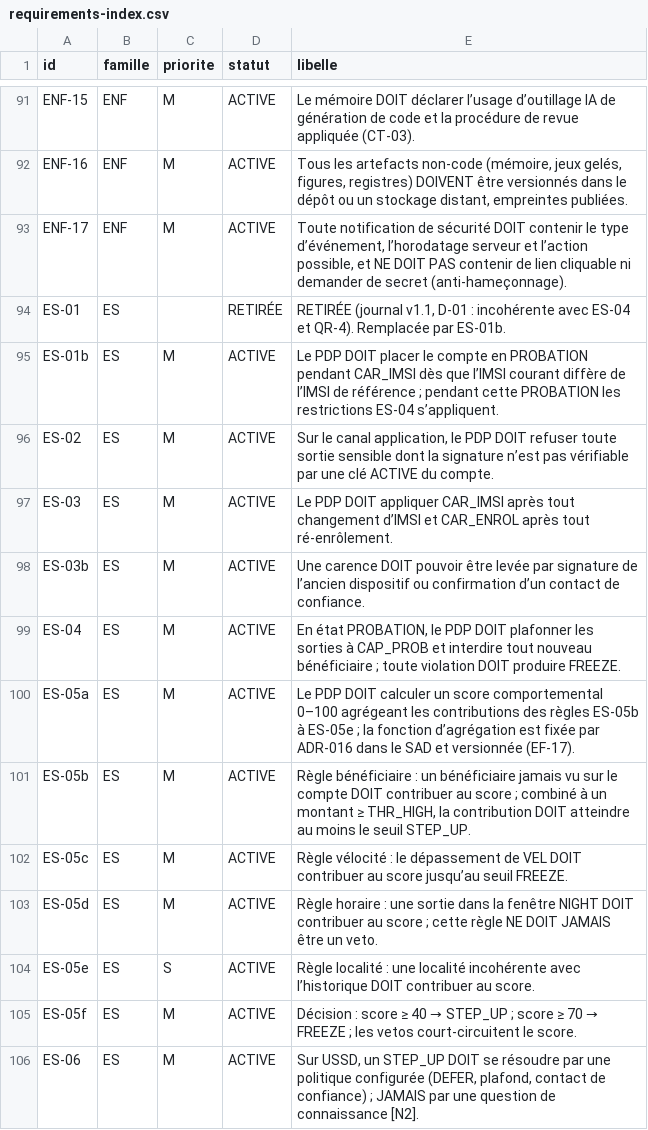
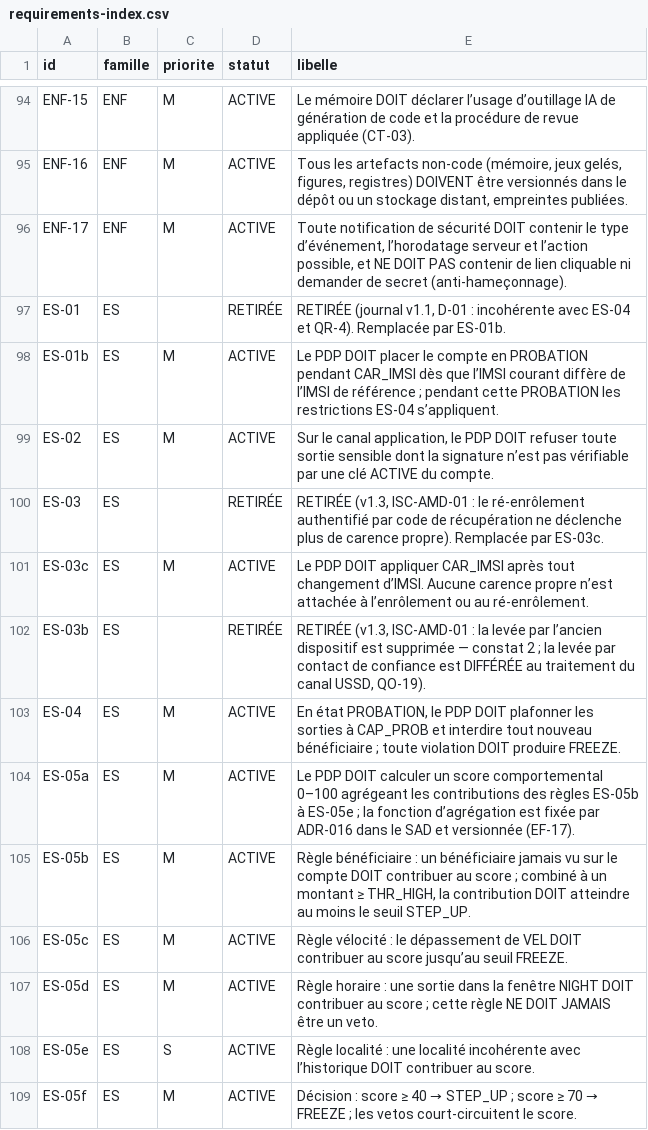
Before and after one commit to kateyvana/Identishield-CM, a CSV file: docs/requirements-index.csv, drawn as a sheet; only a part is shown, gaps mark what is left out; the shorter side is filled out with more unchanged rows; the diff covers the shown part only.

Commit message:
docs: renversements ADR-010/013 et réduction ADR-015, QO-19, index des exigences v1.3
- ADR-010 → RENVERSÉ (remplacé par ADR-031) ; ADR-013 → RENVERSÉ (remplacé par ADR-029) ; ADR-015 → RÉDUIT (USSD différé, QO-19). Section préposée, corps d'origine conservé.
- QO-19 ajoutée au registre (OUVERT — DIFFÉRÉ, décision du propriétaire du 07/09/2026).
- requirements-index.csv aligné sur le SRS v1.3 : 6 exigences RETIRÉE (ES-03/03b/13/14/17, EF-28), 14 ajoutées (ES-03c/13b/14b/17b/18-24, EF-45-47).

```diff
--- a/docs/requirements-index.csv
+++ b/docs/requirements-index.csv
@@ -96,4 +99,5 @@ ES-01b,ES,M,ACTIVE,Le PDP DOIT placer le compte en PROBATION pendant CAR_IMSI d
 ES-02,ES,M,ACTIVE,"Sur le canal application, le PDP DOIT refuser toute sortie sensible dont la signature n’est pas vérifiable par une clé ACTIVE du compte."
-ES-03,ES,M,ACTIVE,Le PDP DOIT appliquer CAR_IMSI après tout changement d’IMSI et CAR_ENROL après tout ré-enrôlement.
-ES-03b,ES,M,ACTIVE,Une carence DOIT pouvoir être levée par signature de l’ancien dispositif ou confirmation d’un contact de confiance.
+ES-03,ES,,RETIRÉE,"RETIRÉE (v1.3, ISC-AMD-01 : le ré-enrôlement authentifié par code de récupération ne déclenche plus de carence propre). Remplacée par ES-03c."
+ES-03c,ES,M,ACTIVE,Le PDP DOIT appliquer CAR_IMSI après tout changement d’IMSI. Aucune carence propre n’est attachée à l’enrôlement ou au ré-enrôlement.
+ES-03b,ES,,RETIRÉE,"RETIRÉE (v1.3, ISC-AMD-01 : la levée par l’ancien dispositif est supprimée — constat 2 ; la levée par contact de confiance est DIFFÉRÉE au traitement du canal USSD, QO-19)."
 ES-04,ES,M,ACTIVE,"En état PROBATION, le PDP DOIT plafonner les sorties à CAP_PROB et interdire tout nouveau bénéficiaire ; toute violation DOIT produire FREEZE."
```
Also changed, not shown: 13 added rows and 12 edited cells elsewhere in this file, 4 other files.
